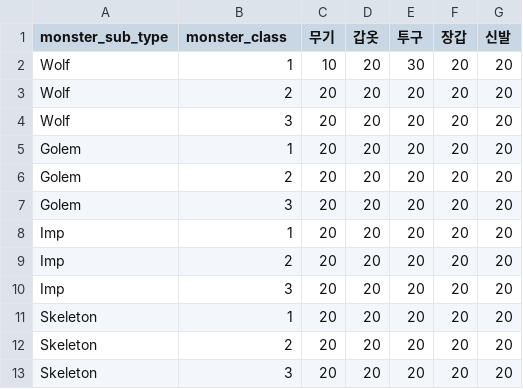
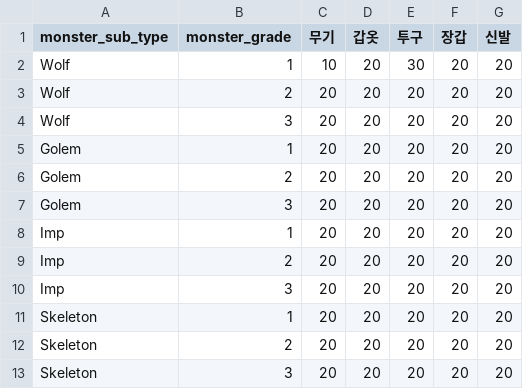
Before and after one commit to dldudcks91/TheSevenRPG, a CSV file: fastapi/meta_data/monster_drop_equipment.csv, drawn as a sheet.

```diff
--- a/fastapi/meta_data/monster_drop_equipment.csv
+++ b/fastapi/meta_data/monster_drop_equipment.csv
@@ -1,2 +1,2 @@
-monster_sub_type,monster_class,무기,갑옷,투구,장갑,신발
+monster_sub_type,monster_grade,무기,갑옷,투구,장갑,신발
 Wolf,1,10,20,30,20,20
```
Also changed, not shown: fastapi/docs/game_design/아이템.csv, fastapi/docs/game_design/장비.csv, 22 other files.
